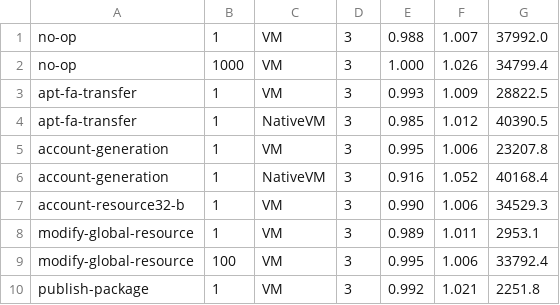
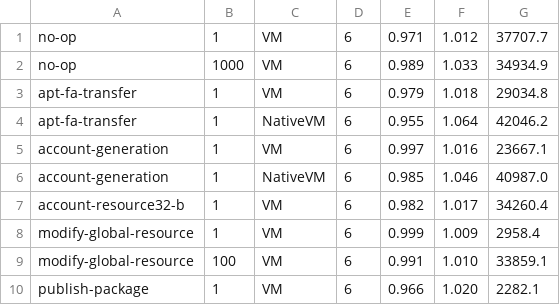
Before and after one commit to movement-network/aptos-core, a TSV file: testsuite/single_node_performance_values.tsv, drawn as a sheet; only a part is shown; the diff covers the shown part only.

```diff
--- a/testsuite/single_node_performance_values.tsv
+++ b/testsuite/single_node_performance_values.tsv
@@ -1,10 +1,10 @@
-no-op	1	VM	3	0.988	1.007	37992.0
-no-op	1000	VM	3	1.000	1.026	34799.4
-apt-fa-transfer	1	VM	3	0.993	1.009	28822.5
-apt-fa-transfer	1	NativeVM	3	0.985	1.012	40390.5
-account-generation	1	VM	3	0.995	1.006	23207.8
-account-generation	1	NativeVM	3	0.916	1.052	40168.4
-account-resource32-b	1	VM	3	0.990	1.006	34529.3
-modify-global-resource	1	VM	3	0.989	1.011	2953.1
-modify-global-resource	100	VM	3	0.995	1.006	33792.4
-publish-package	1	VM	3	0.992	1.021	2251.8
+no-op	1	VM	6	0.971	1.012	37707.7
+no-op	1000	VM	6	0.989	1.033	34934.9
+apt-fa-transfer	1	VM	6	0.979	1.018	29034.8
+apt-fa-transfer	1	NativeVM	6	0.955	1.064	42046.2
+account-generation	1	VM	6	0.997	1.016	23667.1
+account-generation	1	NativeVM	6	0.985	1.046	40987.0
+account-resource32-b	1	VM	6	0.982	1.017	34260.4
+modify-global-resource	1	VM	6	0.999	1.009	2958.4
+modify-global-resource	100	VM	6	0.991	1.010	33859.1
+publish-package	1	VM	6	0.966	1.020	2282.1
```
Also changed, not shown: 158 edited cells elsewhere in this file, aptos-move/e2e-benchmark/data/calibration_values.tsv, 6 other files.
